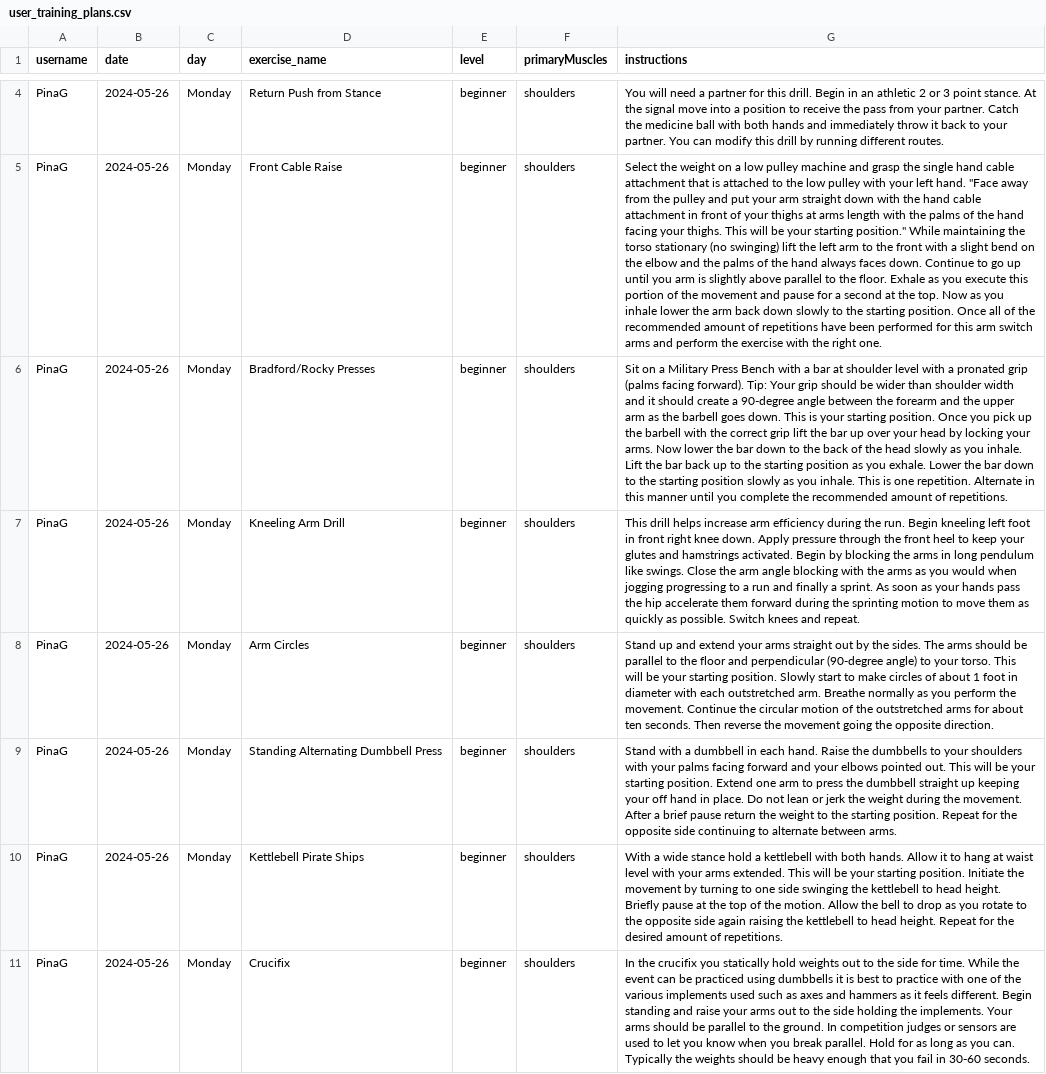
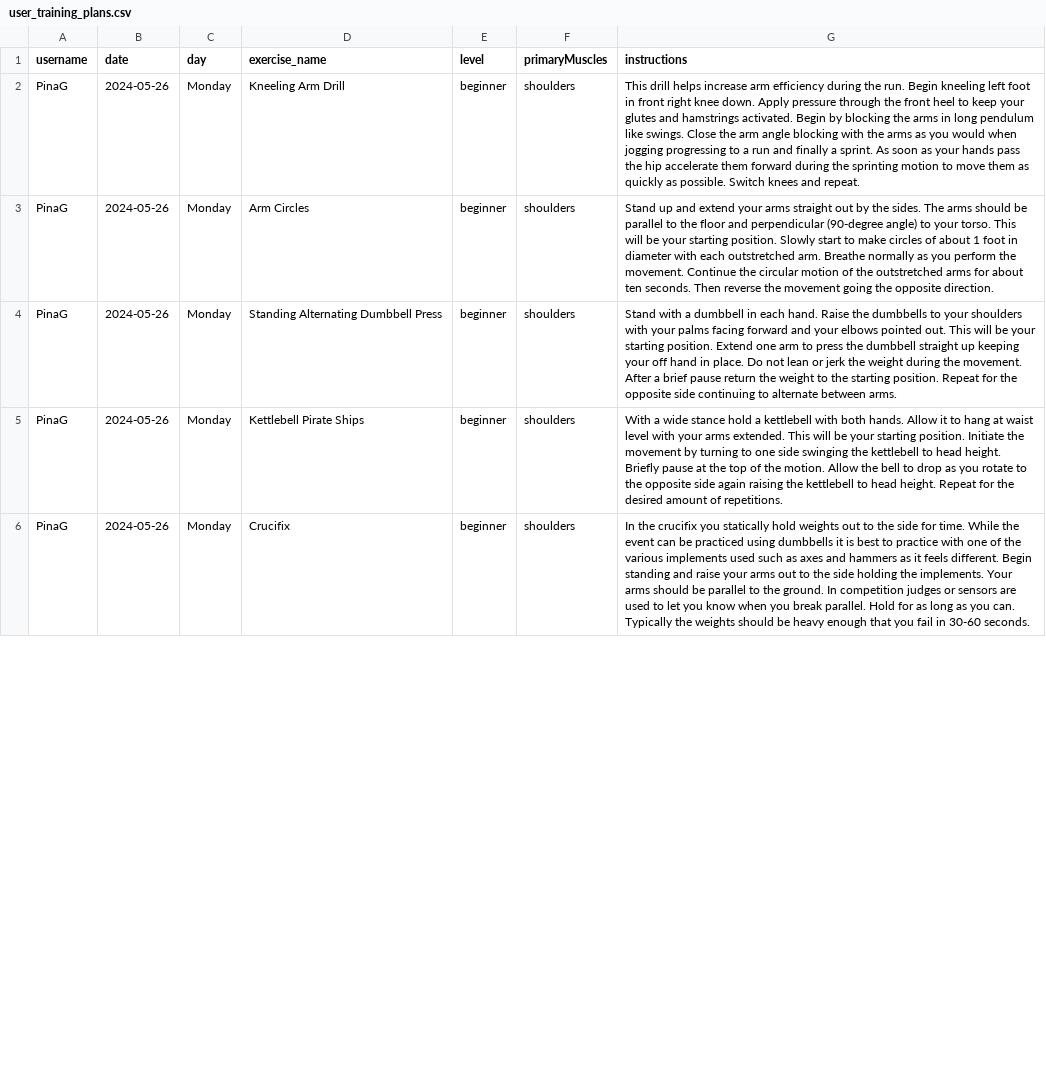
Before and after one commit to PinaGallo/Fit_Through_College_Data, a CSV file: user_training_plans.csv, drawn as a sheet; only a part is shown, gaps mark what is left out; removed rows and columns are numbered as before the commit, all else as after; the diff covers the shown part only; the diff names each change by its address in the sheet, - before the commit and + after, or states it on an @@ line.

Commit message:
Updated user training plans

```diff
--- a/user_training_plans.csv
+++ b/user_training_plans.csv
-row 4: PinaG | 2024-05-26 | Monday | Return Push from Stance | beginner | shoulders | You will need a partner for this drill. Begin in an athletic 2 or 3 point stance. At the signal move into a position to receive the pass from your partner. Catch the medicine ball with both hands and immediately throw it back to your partner. You can modify this drill by running different routes.
-row 5: PinaG | 2024-05-26 | Monday | Front Cable Raise | beginner | shoulders | Select the weight on a low pulley machine and grasp the single hand cable attachment that is attached to the low pulley with your left hand. "Face away from the pulley and put your arm straight down with the hand cable attachment in front of your thighs at arms length with the palms of the hand facing your thighs. This will be your starting position." While maintaining the torso stationary (no swinging) lift the left arm to the front with a slight bend on the elbow and the palms of the hand always faces down. Continue to go up until you arm is slightly above parallel to the floor. Exhale as you execute this portion of the movement and pause for a second at the top. Now as you inhale lower the arm back down slowly to the starting position. Once all of the recommended amount of repetitions have been performed for this arm switch arms and perform the exercise with the right one.
-row 6: PinaG | 2024-05-26 | Monday | Bradford/Rocky Presses | beginner | shoulders | Sit on a Military Press Bench with a bar at shoulder level with a pronated grip (palms facing forward). Tip: Your grip should be wider than shoulder width and it should create a 90-degree angle between the forearm and the upper arm as the barbell goes down. This is your starting position. Once you pick up the barbell with the correct grip lift the bar up over your head by locking your arms. Now lower the bar down to the back of the head slowly as you inhale. Lift the bar back up to the starting position as you exhale. Lower the bar down to the starting position slowly as you inhale. This is one repetition. Alternate in this manner until you complete the recommended amount of repetitions.
```
Also changed, not shown: 5 added rows and 2 removed rows elsewhere in this file.
